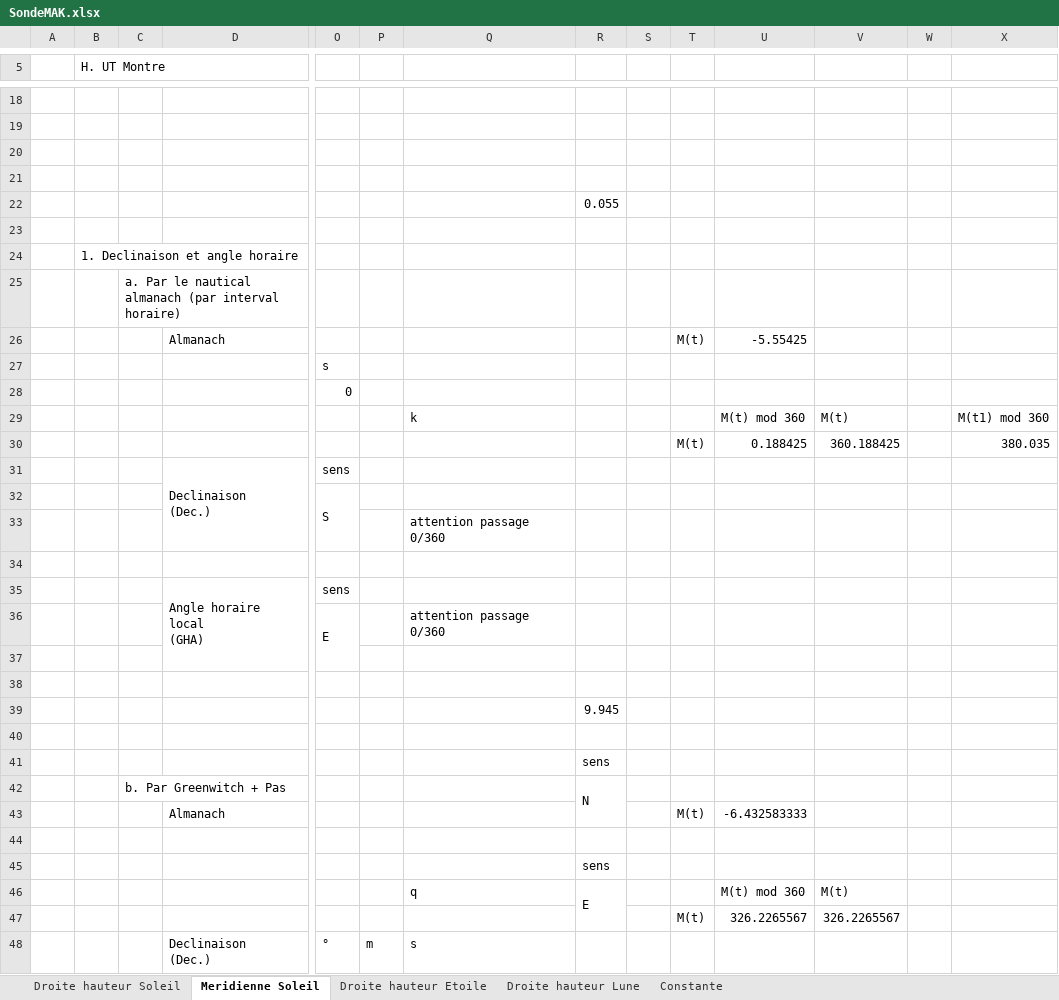
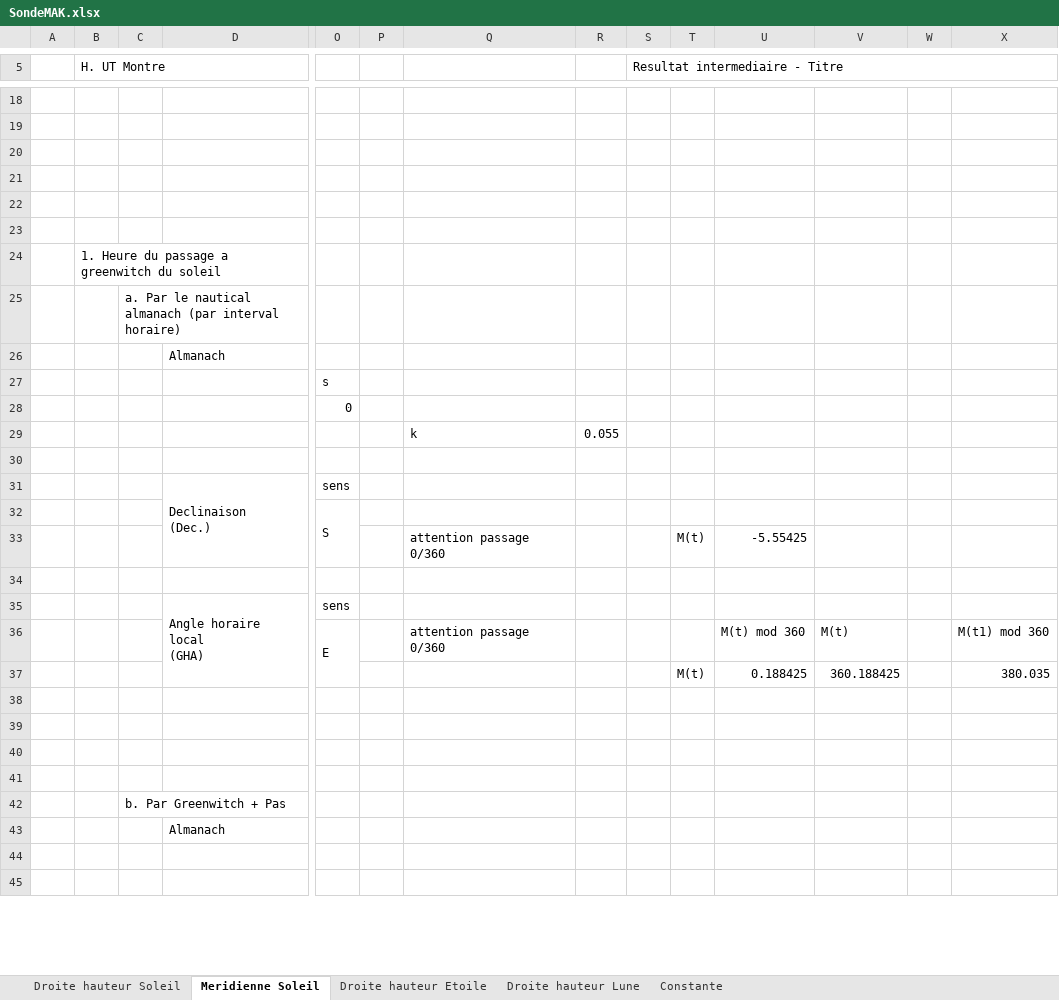
Before and after one commit to Nounours31/NavigationBateau, an Excel workbook: NavAstro/XLS/SondeMAK.xlsx, sheet Meridienne Soleil, drawn as a sheet; only a part is shown, gaps mark what is left out; values as stored, in another font and other column widths than the file's, no cell formats; charts and pictures not drawn; removed rows and columns are numbered as before the commit, all else as after; rows hold the shown columns only; ↵ is a line break in a cell; the diff covers the shown part only; the diff names each change by its address in the sheet, - before the commit and + after, or states it on an @@ line.

```diff
--- a/NavAstro/XLS/SondeMAK.xlsx (sheet Meridienne Soleil)
+++ b/NavAstro/XLS/SondeMAK.xlsx (sheet Meridienne Soleil)
-S5: (empty)
+S5: Resultat intermediaire - Titre
+S5:X5 merged
-row 22:  |  |  |  |  |  |  | 0.055
+row 23: (empty)
-B24 (H. UT Montre): 1. Declinaison et angle horaire
+B24 (H. UT Montre): 1. Heure du passage a greenwitch du soleil
-T26: M(t)
+T26: (empty)
-U26: -5.55425
+U26: (empty)
-row 29:  |  |  |  |  |  | k |  |  |  | M(t) mod 360 | M(t) |  | M(t1) mod 360
+row 29:  |  |  |  |  |  | k | 0.055
-row 30:  |  |  |  |  |  |  |  |  | M(t) | 0.188425 | 360.188425 |  | 380.035
+row 30: (empty)
-T33: (empty)
+T33: M(t)
-U33: (empty)
+U33: -5.55425
-U36: (empty)
+U36: M(t) mod 360
-V36: (empty)
+V36: M(t)
-X36: (empty)
+X36: M(t1) mod 360
-row 37: (empty)
+row 37:  |  |  |  |  |  |  |  |  | M(t) | 0.188425 | 360.188425 |  | 380.035
-row 39:  |  |  |  |  |  |  | 9.945
-R40: sens
+R40: (empty)
-row 41:  |  | b. Par Greenwitch + Pas |  |  |  |  | N
+row 41: (empty)
-R42:R43 merged
-row 43:  |  |  | Almanach |  |  |  |  |  | M(t) | -6.432583333
+row 42:  |  | b. Par Greenwitch + Pas
+row 43:  |  |  | Almanach
-R45: sens
+R45: (empty)
-row 46:  |  |  |  |  |  | q | E |  |  | M(t) mod 360 | M(t)
-row 47:  |  |  |  |  |  |  |  |  | M(t) | 326.2265567 | 326.2265567
-row 48:  |  |  | Declinaison ↵ (Dec.) | ° | m | s
```
Also changed, not shown: 44 added rows, 41 removed rows, 3 moved rows, 20 edited cells and merged cells elsewhere in this sheet, cell formats, charts or pictures.
